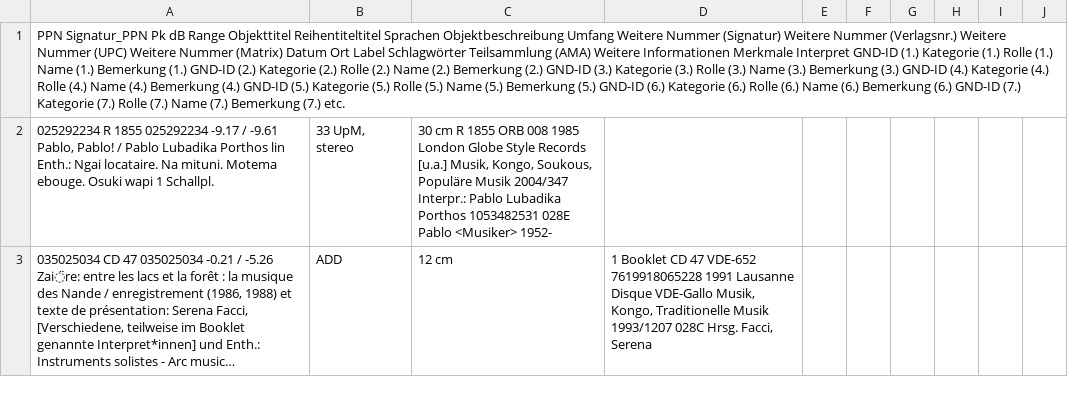
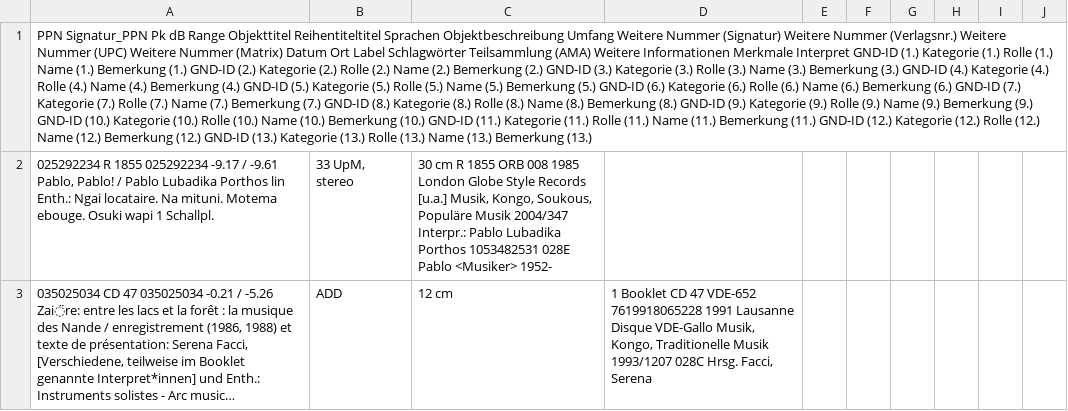
Before and after one commit to ubmainz/cbs2easydb, a CSV file: Examples/records-kostima-2024-06-14.csv, drawn as a sheet; only a part is shown; long unchanged cells end in …; the diff names each change by its address in the sheet, - before the commit and + after, or states it on an @@ line.

Commit message:
Number of Columns/Refactoring

```diff
--- a/Examples/records-kostima-2024-06-14.csv
+++ b/Examples/records-kostima-2024-06-14.csv
-A1: …Bemerkung (7.) etc.
+A1: …Bemerkung (7.) GND-ID (8.) Kategorie (8.) Rolle (8.) Name (8.) Bemerkung (8.) GND-ID (9.) Kategorie (9.) Rolle (9.) Name (9.) Bemerkung (9.) GND-ID (10.) Kategorie (10.) Rolle (10.) Name (10.) Bemerkung (10.) GND-ID (11.) Kategorie (11.) Rolle (11.) Name (11.) Bemerkung (11.) GND-ID (12.) Kategorie (12.) Rolle (12.) Name (12.) Bemerkung (12.) GND-ID (13.) Kategorie (13.) Rolle (13.) Name (13.) Bemerkung (13.)
```
Also changed, not shown: 1 other file.
